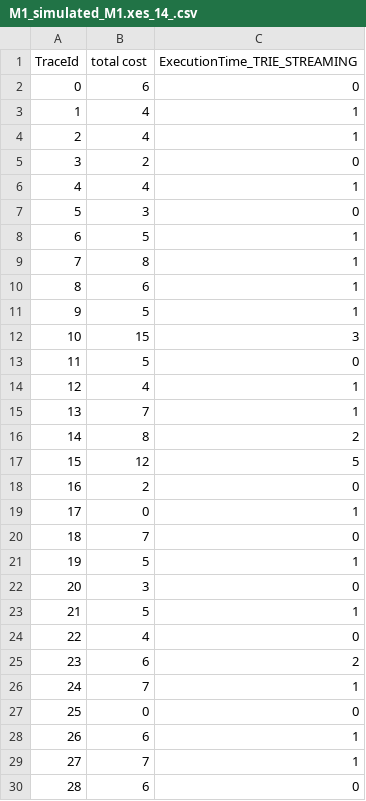
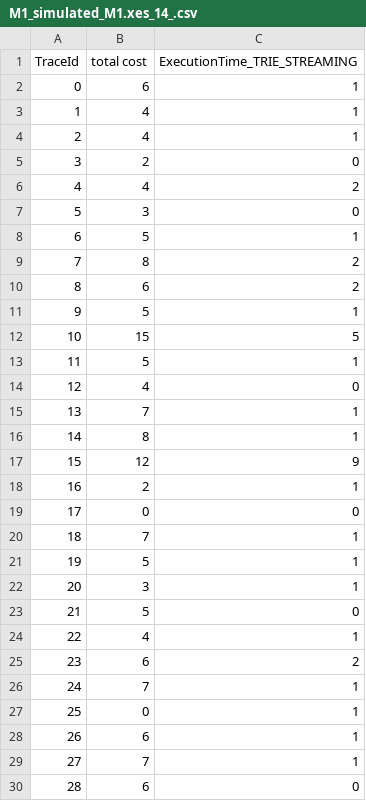
Before and after one commit to MaxTNielsen/ConformanceCheckingUsingTries, a CSV file: Java project/output/disc3/M1_simulated_M1.xes_14_.csv, drawn as a sheet; only a part is shown; the diff covers the shown part only.

```diff
--- a/Java project/output/disc3/M1_simulated_M1.xes_14_.csv
+++ b/Java project/output/disc3/M1_simulated_M1.xes_14_.csv
@@ -1,3 +1,3 @@
 TraceId, total cost, ExecutionTime_TRIE_STREAMING
-0,6,0
+0,6,1
 1,4,1
@@ -5,24 +5,24 @@ TraceId, total cost, ExecutionTime_TRIE_STREAMING
 3,2,0
-4,4,1
+4,4,2
 5,3,0
 6,5,1
-7,8,1
-8,6,1
+7,8,2
+8,6,2
 9,5,1
-10,15,3
-11,5,0
-12,4,1
+10,15,5
+11,5,1
+12,4,0
 13,7,1
-14,8,2
-15,12,5
-16,2,0
-17,0,1
-18,7,0
+14,8,1
+15,12,9
+16,2,1
+17,0,0
+18,7,1
 19,5,1
-20,3,0
-21,5,1
-22,4,0
+20,3,1
+21,5,0
+22,4,1
 23,6,2
 24,7,1
-25,0,0
+25,0,1
 26,6,1
```
Also changed, not shown: 34 edited cells elsewhere in this file, Java project/output/disc3/M1_simulated_M1.xes_25_.csv, Java project/output/disc3/M1_simulated_M1_warm_2.xes_14_.csv, 6 other files.
